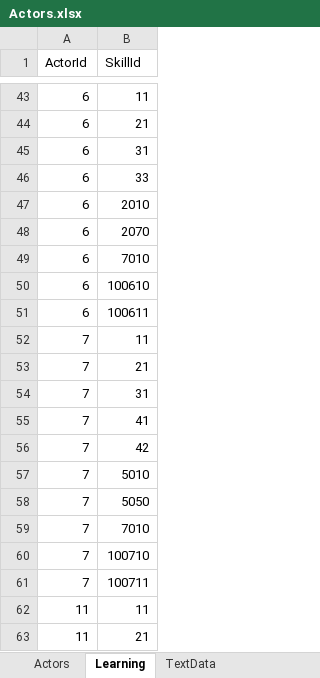
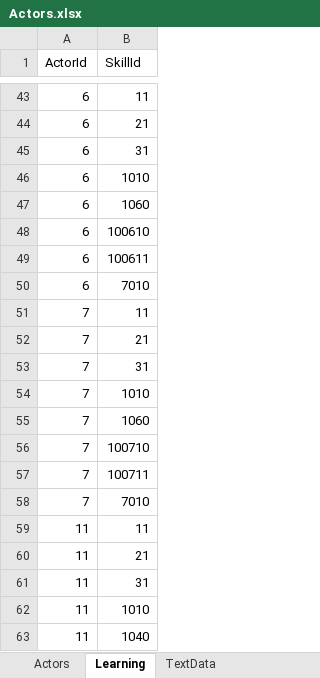
Before and after one commit to seedsclaft/unity, an Excel workbook: Assets/Data/Actors.xlsx, sheet Learning, drawn as a sheet; only a part is shown, gaps mark what is left out; the shorter side is filled out with more unchanged rows; values as stored, in another font and other column widths than the file's, no borders; removed rows and columns are numbered as before the commit, all else as after; the diff names each change by its address in the sheet, - before the commit and + after, or states it on an @@ line.

```diff
--- a/Assets/Data/Actors.xlsx (sheet Learning)
+++ b/Assets/Data/Actors.xlsx (sheet Learning)
-B46 (SkillId): 33
+B46 (SkillId): 1010
-B47 (SkillId): 2010
+B47 (SkillId): 1060
-row 48: 6 | 2070
@@ row 49 moved to row 50: 6 @@
-B54 (SkillId): 41
+B54 (SkillId): 1010
-B55 (SkillId): 42
+B55 (SkillId): 1060
-row 57: 7 | 5010
-row 58: 7 | 5050
@@ row 59 moved to row 58: 7 @@
```
Also changed, not shown: sheet Actors, sheet TextData, Assets/Data/BGM.xlsx, Assets/Data/Stages.xlsx, 38 other files.
